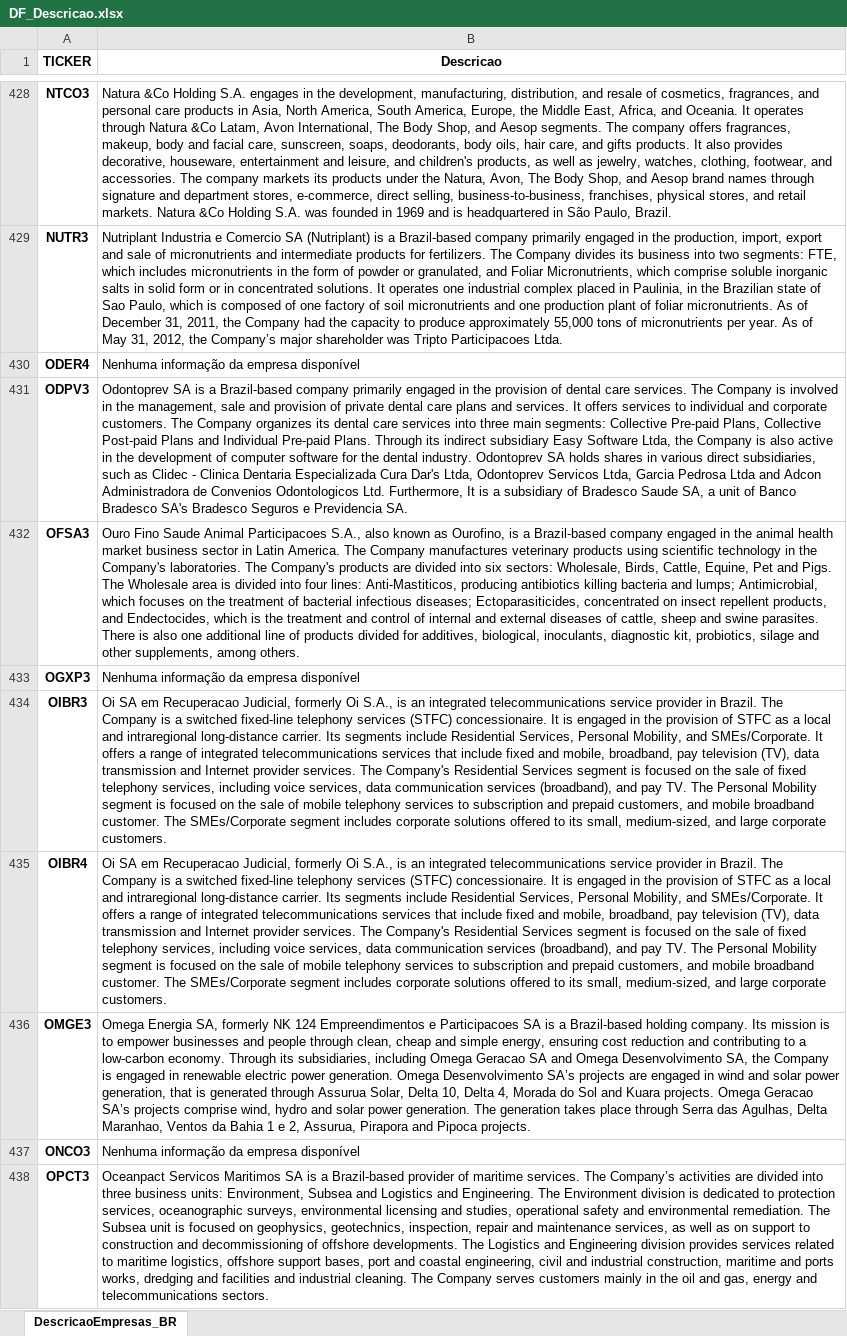
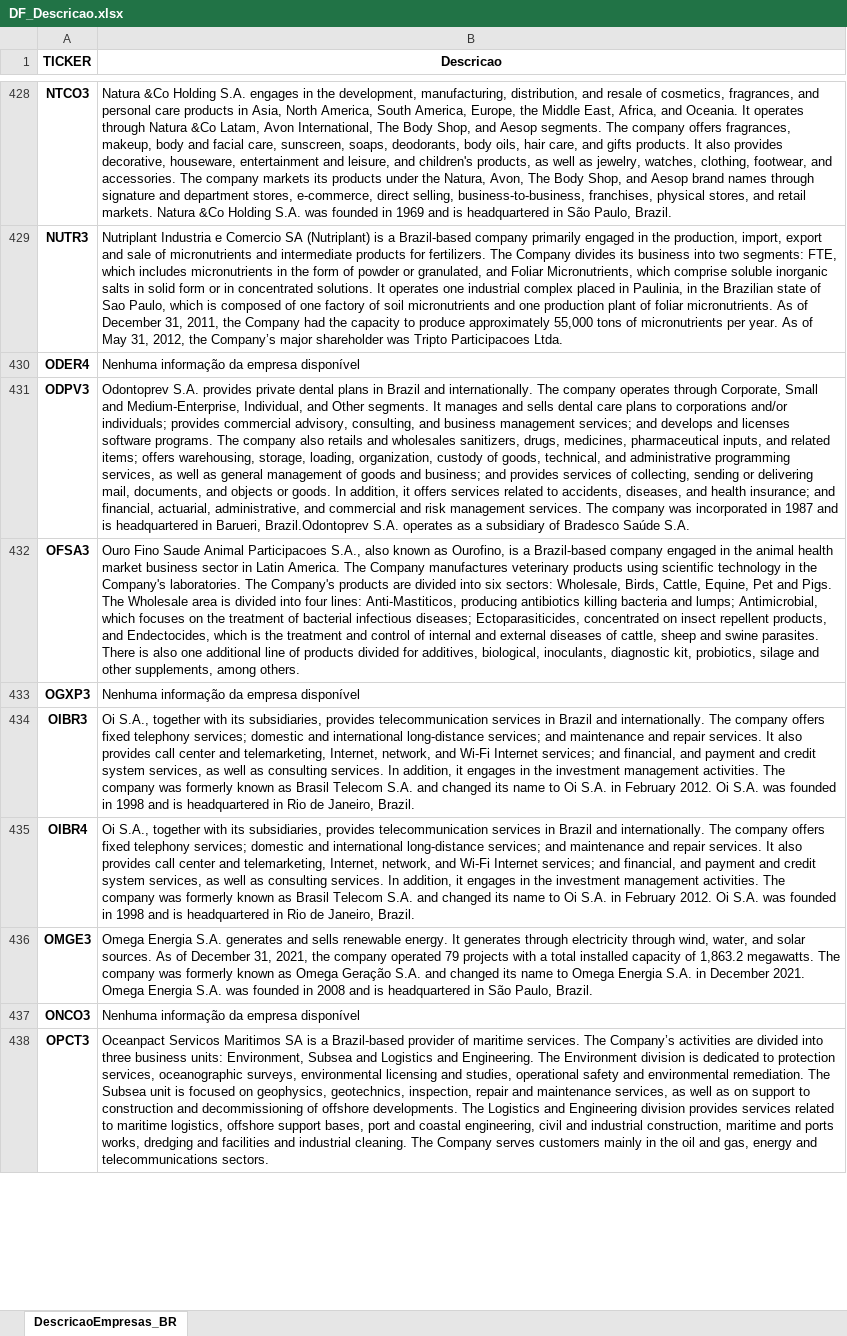
Before and after one commit to diogoraucci/Prototipo_Quant_MM, an Excel workbook: DF_Descricao.xlsx, sheet DescricaoEmpresas_BR, drawn as a sheet; only a part is shown, gaps mark what is left out; values as stored, in another font and other column widths than the file's, no borders; the diff covers the shown part only; the diff names each change by its address in the sheet, - before the commit and + after, or states it on an @@ line.

```diff
--- a/DF_Descricao.xlsx (sheet DescricaoEmpresas_BR)
+++ b/DF_Descricao.xlsx (sheet DescricaoEmpresas_BR)
-B431 (Descricao): Odontoprev SA is a Brazil-based company primarily engaged in the provision of dental care services. The Company is involved in the management, sale and provision of private dental care plans and services. It offers services to individual and corporate customers. The Company organizes its dental care services into three main segments: Collective Pre-paid Plans, Collective Post-paid Plans and Individual Pre-paid Plans. Through its indirect subsidiary Easy Software Ltda, the Company is also active in the development of computer software for the dental industry. Odontoprev SA holds shares in various direct subsidiaries, such as Clidec - Clinica Dentaria Especializada Cura Dar's Ltda, Odontoprev Servicos Ltda, Garcia Pedrosa Ltda and Adcon Administradora de Convenios Odontologicos Ltd. Furthermore, It is a subsidiary of Bradesco Saude SA, a unit of Banco Bradesco SA's Bradesco Seguros e Previdencia SA.
+B431 (Descricao): Odontoprev S.A. provides private dental plans in Brazil and internationally. The company operates through Corporate, Small and Medium-Enterprise, Individual, and Other segments. It manages and sells dental care plans to corporations and/or individuals; provides commercial advisory, consulting, and business management services; and develops and licenses software programs. The company also retails and wholesales sanitizers, drugs, medicines, pharmaceutical inputs, and related items; offers warehousing, storage, loading, organization, custody of goods, technical, and administrative programming services, as well as general management of goods and business; and provides services of collecting, sending or delivering mail, documents, and objects or goods. In addition, it offers services related to accidents, diseases, and health insurance; and financial, actuarial, administrative, and commercial and risk management services. The company was incorporated in 1987 and is headquartered in Barueri, Brazil.Odontoprev S.A. operates as a subsidiary of Bradesco Saúde S.A.
-B434:B435 (Descricao): Oi SA em Recuperacao Judicial, formerly Oi S.A., is an integrated telecommunications service provider in Brazil. The Company is a switched fixed-line telephony services (STFC) concessionaire. It is engaged in the provision of STFC as a local and intraregional long-distance carrier. Its segments include Residential Services, Personal Mobility, and SMEs/Corporate. It offers a range of integrated telecommunications services that include fixed and mobile, broadband, pay television (TV), data transmission and Internet provider services. The Company's Residential Services segment is focused on the sale of fixed telephony services, including voice services, data communication services (broadband), and pay TV. The Personal Mobility segment is focused on the sale of mobile telephony services to subscription and prepaid customers, and mobile broadband customer. The SMEs/Corporate segment includes corporate solutions offered to its small, medium-sized, and large corporate customers.
+B434:B435 (Descricao): Oi S.A., together with its subsidiaries, provides telecommunication services in Brazil and internationally. The company offers fixed telephony services; domestic and international long-distance services; and maintenance and repair services. It also provides call center and telemarketing, Internet, network, and Wi-Fi Internet services; and financial, and payment and credit system services, as well as consulting services. In addition, it engages in the investment management activities. The company was formerly known as Brasil Telecom S.A. and changed its name to Oi S.A. in February 2012. Oi S.A. was founded in 1998 and is headquartered in Rio de Janeiro, Brazil.
-B436 (Descricao): Omega Energia SA, formerly NK 124 Empreendimentos e Participacoes SA is a Brazil-based holding company. Its mission is to empower businesses and people through clean, cheap and simple energy, ensuring cost reduction and contributing to a low-carbon economy. Through its subsidiaries, including Omega Geracao SA and Omega Desenvolvimento SA, the Company is engaged in renewable electric power generation. Omega Desenvolvimento SA’s projects are engaged in wind and solar power generation, that is generated through Assurua Solar, Delta 10, Delta 4, Morada do Sol and Kuara projects. Omega Geracao SA’s projects comprise wind, hydro and solar power generation. The generation takes place through Serra das Agulhas, Delta Maranhao, Ventos da Bahia 1 e 2, Assurua, Pirapora and Pipoca projects.
+B436 (Descricao): Omega Energia S.A. generates and sells renewable energy. It generates through electricity through wind, water, and solar sources. As of December 31, 2021, the company operated 79 projects with a total installed capacity of 1,863.2 megawatts. The company was formerly known as Omega Geração S.A. and changed its name to Omega Energia S.A. in December 2021. Omega Energia S.A. was founded in 2008 and is headquartered in São Paulo, Brazil.
```
Also changed, not shown: 1 added row, 1 removed row and 234 edited cells elsewhere in this sheet.
